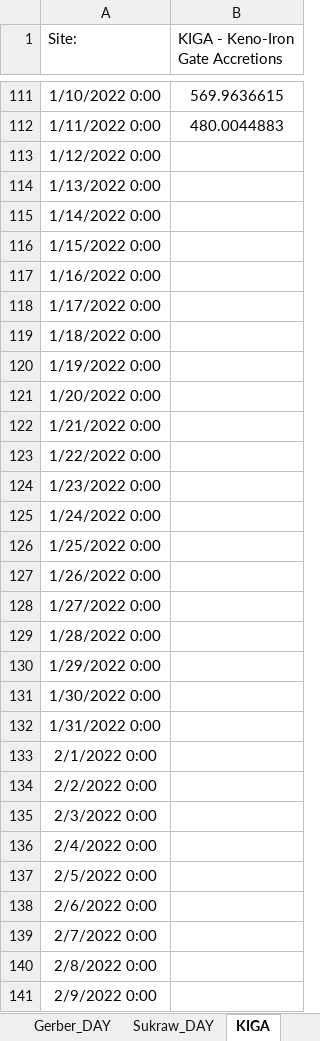
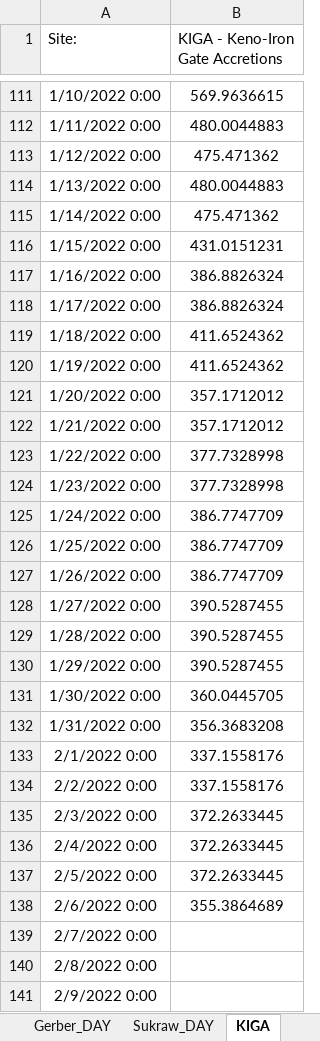
Before and after one commit to usbr/KPOM, an Excel workbook: Database/KROM_DailyData_Import_raw.xlsx, sheet KIGA, drawn as a sheet; only a part is shown, gaps mark what is left out; values as stored, in another font and other column widths than the file's, no borders; the diff covers the shown part only; the diff names each change by its address in the sheet, - before the commit and + after, or states it on an @@ line.

```diff
--- a/Database/KROM_DailyData_Import_raw.xlsx (sheet KIGA)
+++ b/Database/KROM_DailyData_Import_raw.xlsx (sheet KIGA)
-B113 (KIGA - Keno-Iron Gate Accretions): (empty)
+B113 (KIGA - Keno-Iron Gate Accretions): 475.471362
-B114 (KIGA - Keno-Iron Gate Accretions): (empty)
+B114 (KIGA - Keno-Iron Gate Accretions): 480.0044883
-B115 (KIGA - Keno-Iron Gate Accretions): (empty)
+B115 (KIGA - Keno-Iron Gate Accretions): 475.471362
-B116 (KIGA - Keno-Iron Gate Accretions): (empty)
+B116 (KIGA - Keno-Iron Gate Accretions): 431.0151231
-B117:B118 (KIGA - Keno-Iron Gate Accretions): (empty)
+B117:B118 (KIGA - Keno-Iron Gate Accretions): 386.8826324
-B119:B120 (KIGA - Keno-Iron Gate Accretions): (empty)
+B119:B120 (KIGA - Keno-Iron Gate Accretions): 411.6524362
-B121:B122 (KIGA - Keno-Iron Gate Accretions): (empty)
+B121:B122 (KIGA - Keno-Iron Gate Accretions): 357.1712012
-B123:B124 (KIGA - Keno-Iron Gate Accretions): (empty)
+B123:B124 (KIGA - Keno-Iron Gate Accretions): 377.7328998
-B125:B127 (KIGA - Keno-Iron Gate Accretions): (empty)
+B125:B127 (KIGA - Keno-Iron Gate Accretions): 386.7747709
-B128:B130 (KIGA - Keno-Iron Gate Accretions): (empty)
+B128:B130 (KIGA - Keno-Iron Gate Accretions): 390.5287455
-B131 (KIGA - Keno-Iron Gate Accretions): (empty)
+B131 (KIGA - Keno-Iron Gate Accretions): 360.0445705
-B132 (KIGA - Keno-Iron Gate Accretions): (empty)
+B132 (KIGA - Keno-Iron Gate Accretions): 356.3683208
-B133:B134 (KIGA - Keno-Iron Gate Accretions): (empty)
+B133:B134 (KIGA - Keno-Iron Gate Accretions): 337.1558176
-B135:B137 (KIGA - Keno-Iron Gate Accretions): (empty)
+B135:B137 (KIGA - Keno-Iron Gate Accretions): 372.2633445
-B138 (KIGA - Keno-Iron Gate Accretions): (empty)
+B138 (KIGA - Keno-Iron Gate Accretions): 355.3864689
```
Also changed, not shown: 1 edited cell elsewhere in this sheet, sheet Summary, sheet UKL_DAY, sheet AdyLKNWR_DAY, sheet LinkDamReleases_DAY, sheet AdyCanal_DAY, sheet KenoPowerCanal_DAY, 14 more sheets, 2 other files.
